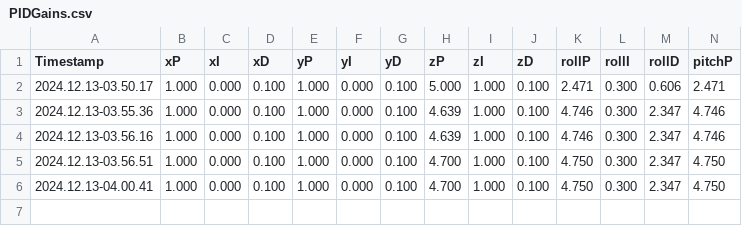
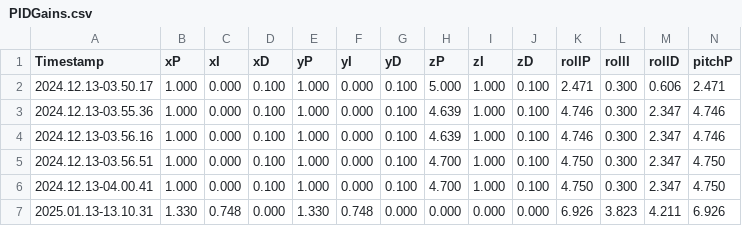
Before and after one commit to ninonick0607/QuadSimToReality, a CSV file: PIDGains.csv, drawn as a sheet; only a part is shown; rows hold the shown columns only; the diff names each change by its address in the sheet, - before the commit and + after, or states it on an @@ line.

```diff
--- a/PIDGains.csv
+++ b/PIDGains.csv
+row 7: 2025.01.13-13.10.31 | 1.330 | 0.748 | 0.000 | 1.330 | 0.748 | 0.000 | 0.000 | 0.000 | 0.000 | 6.926 | 3.823 | 4.211 | 6.926
```
Also changed, not shown: 11 other files.
